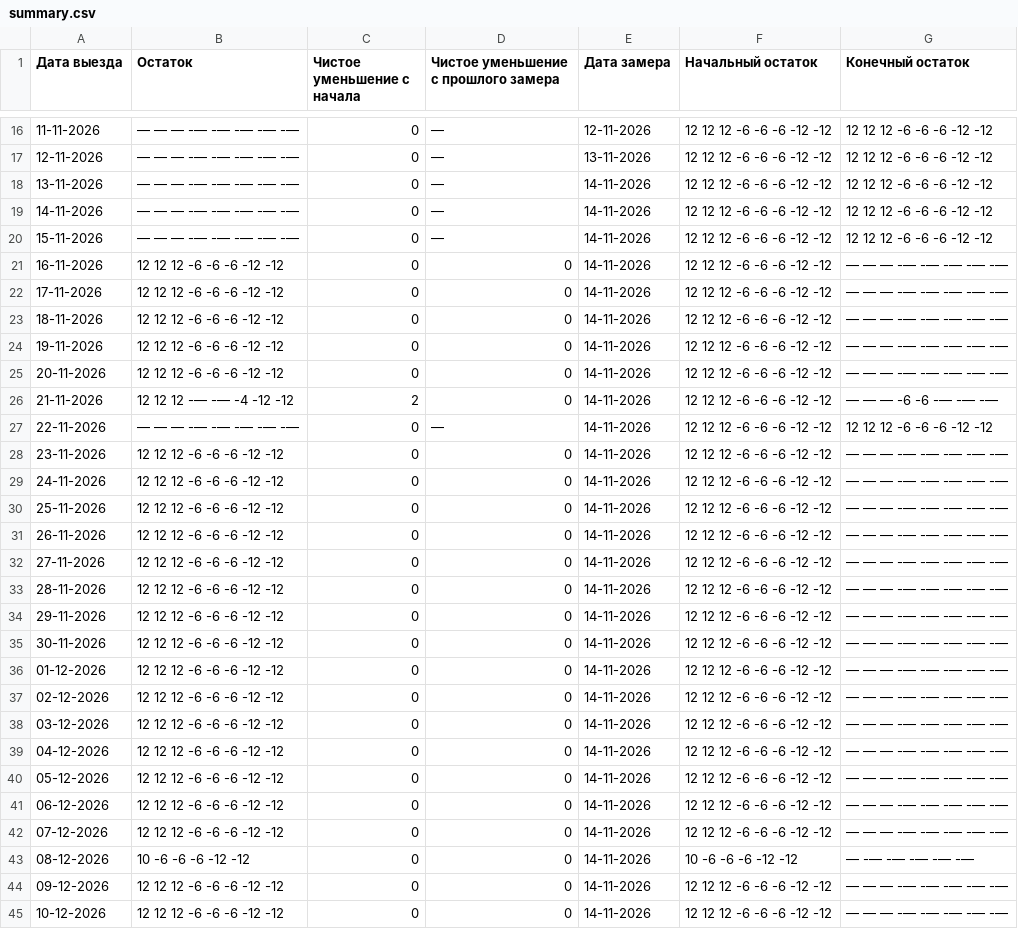
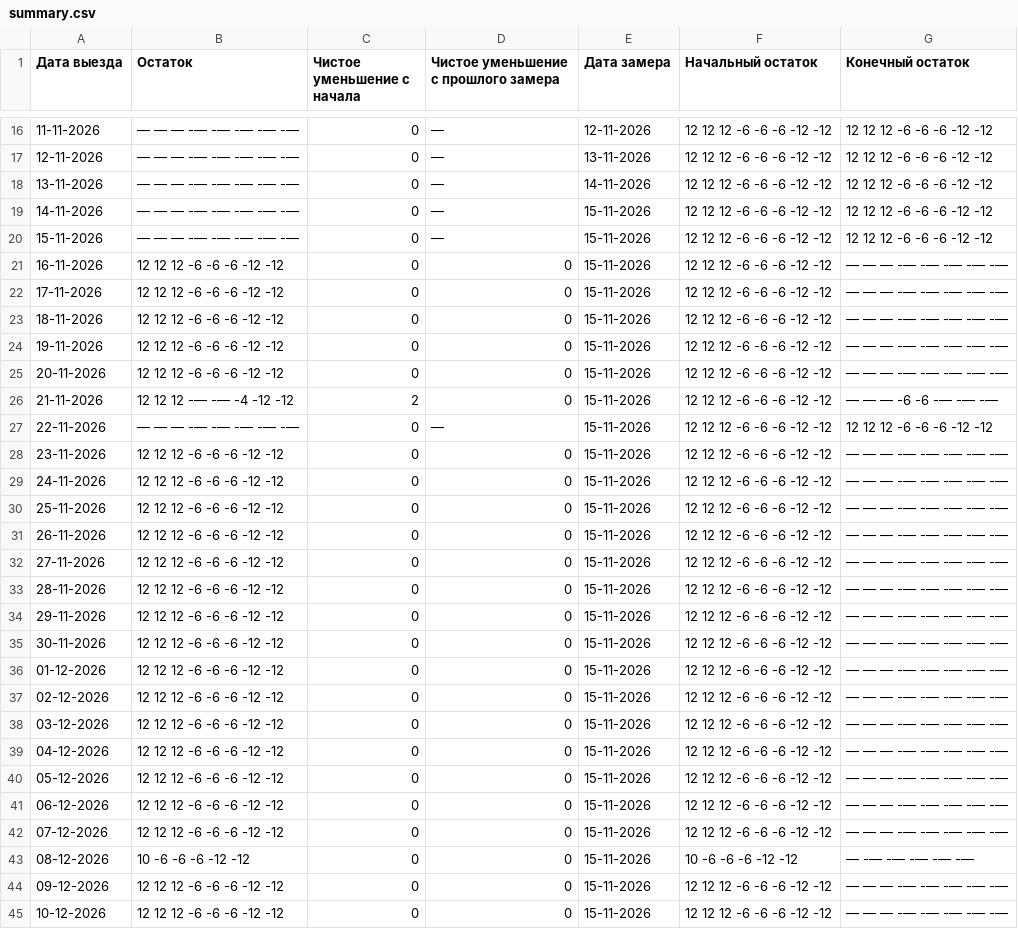
Before and after one commit to AntonioSkin/tripster-visitors-monitor, a CSV file: data/calendar_history/dmitry/summary.csv, drawn as a sheet; only a part is shown, gaps mark what is left out; the diff covers the shown part only.

```diff
--- a/data/calendar_history/dmitry/summary.csv
+++ b/data/calendar_history/dmitry/summary.csv
@@ -18,28 +18,28 @@
 13-11-2026,— — — -— -— -— -— -—,0,—,14-11-2026,12 12 12 -6 -6 -6 -12 -12,12 12 12 -6 -6 -6 -12 -12
-14-11-2026,— — — -— -— -— -— -—,0,—,14-11-2026,12 12 12 -6 -6 -6 -12 -12,12 12 12 -6 -6 -6 -12 -12
-15-11-2026,— — — -— -— -— -— -—,0,—,14-11-2026,12 12 12 -6 -6 -6 -12 -12,12 12 12 -6 -6 -6 -12 -12
-16-11-2026,12 12 12 -6 -6 -6 -12 -12,0,0,14-11-2026,12 12 12 -6 -6 -6 -12 -12,— — — -— -— -— -— -—
-17-11-2026,12 12 12 -6 -6 -6 -12 -12,0,0,14-11-2026,12 12 12 -6 -6 -6 -12 -12,— — — -— -— -— -— -—
-18-11-2026,12 12 12 -6 -6 -6 -12 -12,0,0,14-11-2026,12 12 12 -6 -6 -6 -12 -12,— — — -— -— -— -— -—
-19-11-2026,12 12 12 -6 -6 -6 -12 -12,0,0,14-11-2026,12 12 12 -6 -6 -6 -12 -12,— — — -— -— -— -— -—
-20-11-2026,12 12 12 -6 -6 -6 -12 -12,0,0,14-11-2026,12 12 12 -6 -6 -6 -12 -12,— — — -— -— -— -— -—
-21-11-2026,12 12 12 -— -— -4 -12 -12,2,0,14-11-2026,12 12 12 -6 -6 -6 -12 -12,— — — -6 -6 -— -— -—
-22-11-2026,— — — -— -— -— -— -—,0,—,14-11-2026,12 12 12 -6 -6 -6 -12 -12,12 12 12 -6 -6 -6 -12 -12
-23-11-2026,12 12 12 -6 -6 -6 -12 -12,0,0,14-11-2026,12 12 12 -6 -6 -6 -12 -12,— — — -— -— -— -— -—
-24-11-2026,12 12 12 -6 -6 -6 -12 -12,0,0,14-11-2026,12 12 12 -6 -6 -6 -12 -12,— — — -— -— -— -— -—
-25-11-2026,12 12 12 -6 -6 -6 -12 -12,0,0,14-11-2026,12 12 12 -6 -6 -6 -12 -12,— — — -— -— -— -— -—
-26-11-2026,12 12 12 -6 -6 -6 -12 -12,0,0,14-11-2026,12 12 12 -6 -6 -6 -12 -12,— — — -— -— -— -— -—
-27-11-2026,12 12 12 -6 -6 -6 -12 -12,0,0,14-11-2026,12 12 12 -6 -6 -6 -12 -12,— — — -— -— -— -— -—
-28-11-2026,12 12 12 -6 -6 -6 -12 -12,0,0,14-11-2026,12 12 12 -6 -6 -6 -12 -12,— — — -— -— -— -— -—
-29-11-2026,12 12 12 -6 -6 -6 -12 -12,0,0,14-11-2026,12 12 12 -6 -6 -6 -12 -12,— — — -— -— -— -— -—
-30-11-2026,12 12 12 -6 -6 -6 -12 -12,0,0,14-11-2026,12 12 12 -6 -6 -6 -12 -12,— — — -— -— -— -— -—
-01-12-2026,12 12 12 -6 -6 -6 -12 -12,0,0,14-11-2026,12 12 12 -6 -6 -6 -12 -12,— — — -— -— -— -— -—
-02-12-2026,12 12 12 -6 -6 -6 -12 -12,0,0,14-11-2026,12 12 12 -6 -6 -6 -12 -12,— — — -— -— -— -— -—
-03-12-2026,12 12 12 -6 -6 -6 -12 -12,0,0,14-11-2026,12 12 12 -6 -6 -6 -12 -12,— — — -— -— -— -— -—
-04-12-2026,12 12 12 -6 -6 -6 -12 -12,0,0,14-11-2026,12 12 12 -6 -6 -6 -12 -12,— — — -— -— -— -— -—
-05-12-2026,12 12 12 -6 -6 -6 -12 -12,0,0,14-11-2026,12 12 12 -6 -6 -6 -12 -12,— — — -— -— -— -— -—
-06-12-2026,12 12 12 -6 -6 -6 -12 -12,0,0,14-11-2026,12 12 12 -6 -6 -6 -12 -12,— — — -— -— -— -— -—
-07-12-2026,12 12 12 -6 -6 -6 -12 -12,0,0,14-11-2026,12 12 12 -6 -6 -6 -12 -12,— — — -— -— -— -— -—
-08-12-2026,10 -6 -6 -6 -12 -12,0,0,14-11-2026,10 -6 -6 -6 -12 -12,— -— -— -— -— -—
-09-12-2026,12 12 12 -6 -6 -6 -12 -12,0,0,14-11-2026,12 12 12 -6 -6 -6 -12 -12,— — — -— -— -— -— -—
-10-12-2026,12 12 12 -6 -6 -6 -12 -12,0,0,14-11-2026,12 12 12 -6 -6 -6 -12 -12,— — — -— -— -— -— -—
+14-11-2026,— — — -— -— -— -— -—,0,—,15-11-2026,12 12 12 -6 -6 -6 -12 -12,12 12 12 -6 -6 -6 -12 -12
+15-11-2026,— — — -— -— -— -— -—,0,—,15-11-2026,12 12 12 -6 -6 -6 -12 -12,12 12 12 -6 -6 -6 -12 -12
+16-11-2026,12 12 12 -6 -6 -6 -12 -12,0,0,15-11-2026,12 12 12 -6 -6 -6 -12 -12,— — — -— -— -— -— -—
+17-11-2026,12 12 12 -6 -6 -6 -12 -12,0,0,15-11-2026,12 12 12 -6 -6 -6 -12 -12,— — — -— -— -— -— -—
+18-11-2026,12 12 12 -6 -6 -6 -12 -12,0,0,15-11-2026,12 12 12 -6 -6 -6 -12 -12,— — — -— -— -— -— -—
+19-11-2026,12 12 12 -6 -6 -6 -12 -12,0,0,15-11-2026,12 12 12 -6 -6 -6 -12 -12,— — — -— -— -— -— -—
+20-11-2026,12 12 12 -6 -6 -6 -12 -12,0,0,15-11-2026,12 12 12 -6 -6 -6 -12 -12,— — — -— -— -— -— -—
+21-11-2026,12 12 12 -— -— -4 -12 -12,2,0,15-11-2026,12 12 12 -6 -6 -6 -12 -12,— — — -6 -6 -— -— -—
+22-11-2026,— — — -— -— -— -— -—,0,—,15-11-2026,12 12 12 -6 -6 -6 -12 -12,12 12 12 -6 -6 -6 -12 -12
+23-11-2026,12 12 12 -6 -6 -6 -12 -12,0,0,15-11-2026,12 12 12 -6 -6 -6 -12 -12,— — — -— -— -— -— -—
+24-11-2026,12 12 12 -6 -6 -6 -12 -12,0,0,15-11-2026,12 12 12 -6 -6 -6 -12 -12,— — — -— -— -— -— -—
+25-11-2026,12 12 12 -6 -6 -6 -12 -12,0,0,15-11-2026,12 12 12 -6 -6 -6 -12 -12,— — — -— -— -— -— -—
+26-11-2026,12 12 12 -6 -6 -6 -12 -12,0,0,15-11-2026,12 12 12 -6 -6 -6 -12 -12,— — — -— -— -— -— -—
+27-11-2026,12 12 12 -6 -6 -6 -12 -12,0,0,15-11-2026,12 12 12 -6 -6 -6 -12 -12,— — — -— -— -— -— -—
+28-11-2026,12 12 12 -6 -6 -6 -12 -12,0,0,15-11-2026,12 12 12 -6 -6 -6 -12 -12,— — — -— -— -— -— -—
+29-11-2026,12 12 12 -6 -6 -6 -12 -12,0,0,15-11-2026,12 12 12 -6 -6 -6 -12 -12,— — — -— -— -— -— -—
+30-11-2026,12 12 12 -6 -6 -6 -12 -12,0,0,15-11-2026,12 12 12 -6 -6 -6 -12 -12,— — — -— -— -— -— -—
+01-12-2026,12 12 12 -6 -6 -6 -12 -12,0,0,15-11-2026,12 12 12 -6 -6 -6 -12 -12,— — — -— -— -— -— -—
+02-12-2026,12 12 12 -6 -6 -6 -12 -12,0,0,15-11-2026,12 12 12 -6 -6 -6 -12 -12,— — — -— -— -— -— -—
+03-12-2026,12 12 12 -6 -6 -6 -12 -12,0,0,15-11-2026,12 12 12 -6 -6 -6 -12 -12,— — — -— -— -— -— -—
+04-12-2026,12 12 12 -6 -6 -6 -12 -12,0,0,15-11-2026,12 12 12 -6 -6 -6 -12 -12,— — — -— -— -— -— -—
+05-12-2026,12 12 12 -6 -6 -6 -12 -12,0,0,15-11-2026,12 12 12 -6 -6 -6 -12 -12,— — — -— -— -— -— -—
+06-12-2026,12 12 12 -6 -6 -6 -12 -12,0,0,15-11-2026,12 12 12 -6 -6 -6 -12 -12,— — — -— -— -— -— -—
+07-12-2026,12 12 12 -6 -6 -6 -12 -12,0,0,15-11-2026,12 12 12 -6 -6 -6 -12 -12,— — — -— -— -— -— -—
+08-12-2026,10 -6 -6 -6 -12 -12,0,0,15-11-2026,10 -6 -6 -6 -12 -12,— -— -— -— -— -—
+09-12-2026,12 12 12 -6 -6 -6 -12 -12,0,0,15-11-2026,12 12 12 -6 -6 -6 -12 -12,— — — -— -— -— -— -—
+10-12-2026,12 12 12 -6 -6 -6 -12 -12,0,0,15-11-2026,12 12 12 -6 -6 -6 -12 -12,— — — -— -— -— -— -—
```
Also changed, not shown: 1 added row and 152 edited cells elsewhere in this file, data/calendar_history/51192/summary.csv, data/calendar_history/53900/summary.csv, 24 other files.
